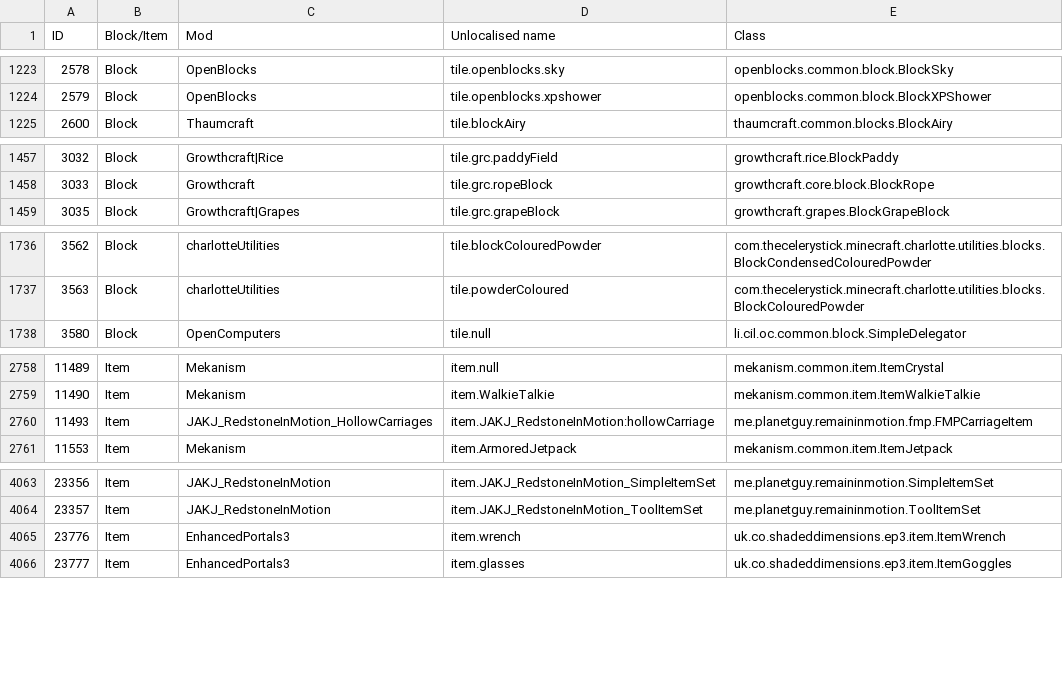
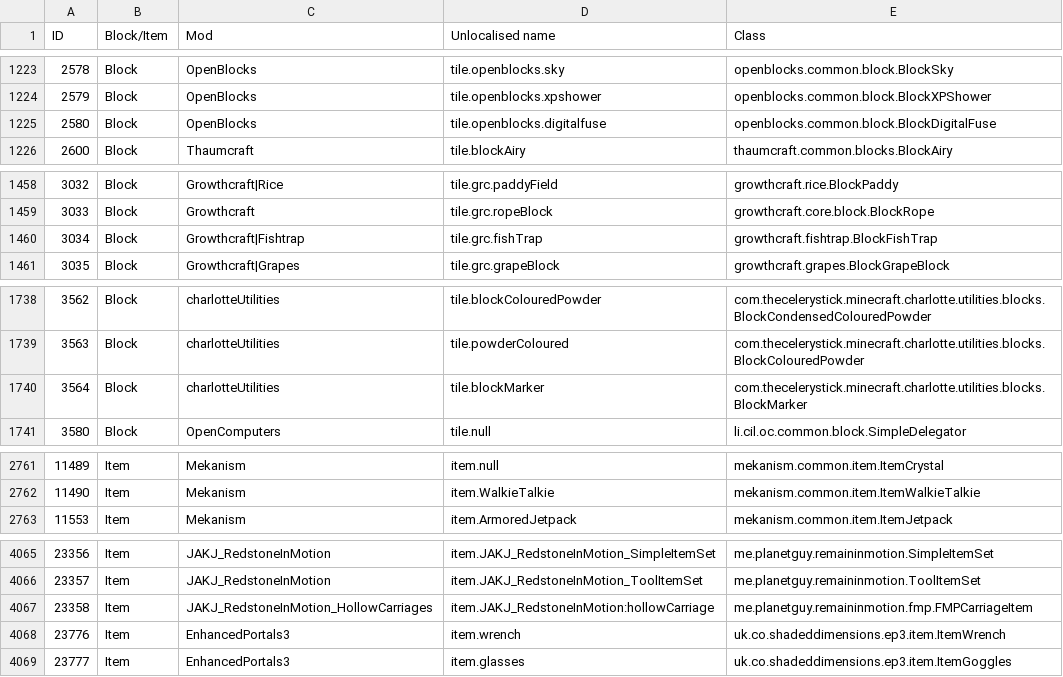
Before and after one commit to Resonant-Rise/ResonantRiseV2, a CSV file: IDMaps/item.csv, drawn as a sheet; only a part is shown, gaps mark what is left out.

```diff
--- a/IDMaps/item.csv
+++ b/IDMaps/item.csv
@@ -1224,2 +1224,3 @@ ID,Block/Item,Mod,Unlocalised name,Class
 2579,Block,OpenBlocks,tile.openblocks.xpshower,openblocks.common.block.BlockXPShower
+2580,Block,OpenBlocks,tile.openblocks.digitalfuse,openblocks.common.block.BlockDigitalFuse
 2600,Block,Thaumcraft,tile.blockAiry,thaumcraft.common.blocks.BlockAiry
@@ -1458,2 +1459,3 @@ ID,Block/Item,Mod,Unlocalised name,Class
 3033,Block,Growthcraft,tile.grc.ropeBlock,growthcraft.core.block.BlockRope
+3034,Block,Growthcraft|Fishtrap,tile.grc.fishTrap,growthcraft.fishtrap.BlockFishTrap
 3035,Block,Growthcraft|Grapes,tile.grc.grapeBlock,growthcraft.grapes.BlockGrapeBlock
@@ -1737,2 +1739,3 @@ ID,Block/Item,Mod,Unlocalised name,Class
 3563,Block,charlotteUtilities,tile.powderColoured,com.thecelerystick.minecraft.charlotte.utilities.blocks.BlockColouredPowder
+3564,Block,charlotteUtilities,tile.blockMarker,com.thecelerystick.minecraft.charlotte.utilities.blocks.BlockMarker
 3580,Block,OpenComputers,tile.null,li.cil.oc.common.block.SimpleDelegator
@@ -2759,3 +2762,2 @@ ID,Block/Item,Mod,Unlocalised name,Class
 11490,Item,Mekanism,item.WalkieTalkie,mekanism.common.item.ItemWalkieTalkie
-11493,Item,JAKJ_RedstoneInMotion_HollowCarriages,item.JAKJ_RedstoneInMotion:hollowCarriage,me.planetguy.remaininmotion.fmp.FMPCarriageItem
 11553,Item,Mekanism,item.ArmoredJetpack,mekanism.common.item.ItemJetpack
@@ -4064,2 +4066,3 @@ ID,Block/Item,Mod,Unlocalised name,Class
 23357,Item,JAKJ_RedstoneInMotion,item.JAKJ_RedstoneInMotion_ToolItemSet,me.planetguy.remaininmotion.ToolItemSet
+23358,Item,JAKJ_RedstoneInMotion_HollowCarriages,item.JAKJ_RedstoneInMotion:hollowCarriage,me.planetguy.remaininmotion.fmp.FMPCarriageItem
 23776,Item,EnhancedPortals3,item.wrench,uk.co.shadeddimensions.ep3.item.ItemWrench
```
Also changed, not shown: 18 other files.
